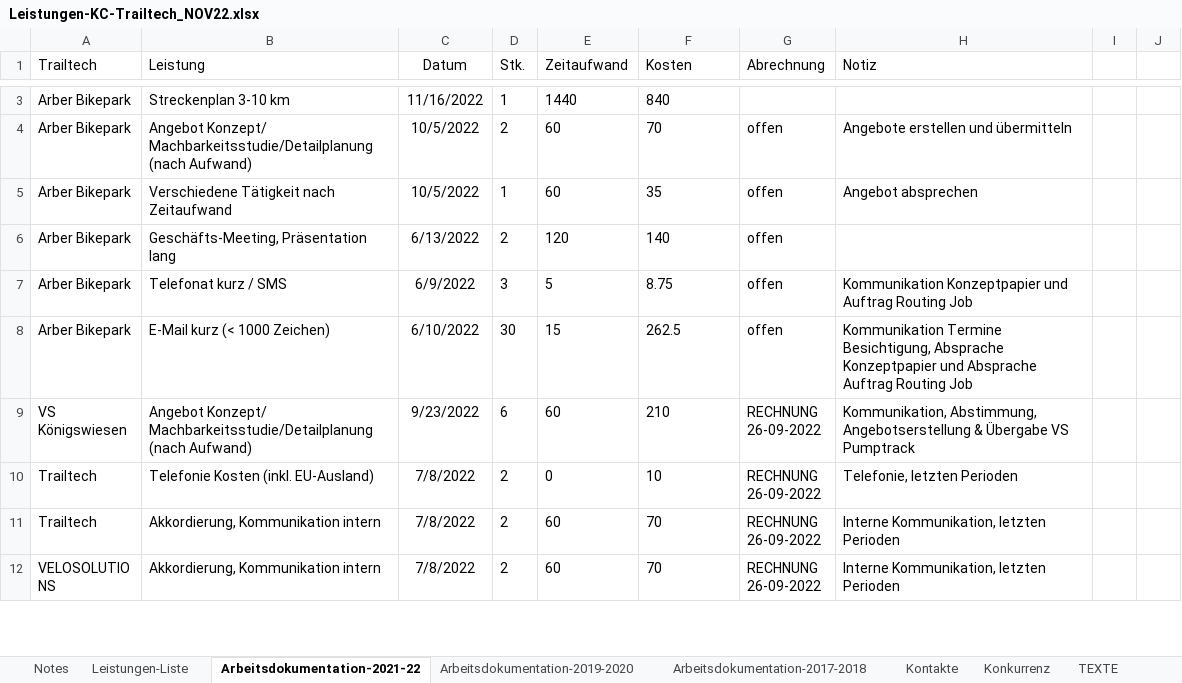
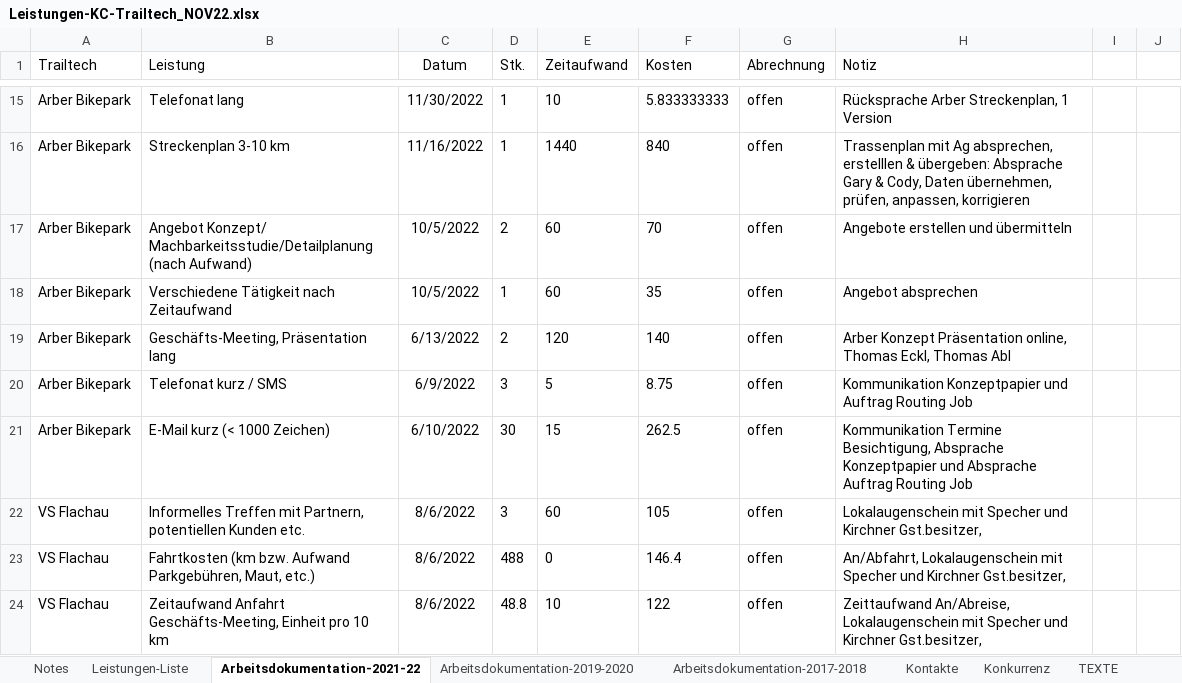
Before and after one commit to gimoya/tiroltrailhead, an Excel workbook: trailtech/Leistungen-KC-Trailtech_NOV22.xlsx, sheet Arbeitsdokumentation-2021-22, drawn as a sheet; only a part is shown, gaps mark what is left out; the shorter side is filled out with more unchanged rows; values as stored, in another font and other column widths than the file's, no borders; conditional formats and table styles not drawn; addresses are those after the commit; the diff covers the shown part only; the diff names each change by its address in the sheet, - before the commit and + after, or states it on an @@ line.

```diff
--- a/trailtech/Leistungen-KC-Trailtech_NOV22.xlsx (sheet Arbeitsdokumentation-2021-22)
+++ b/trailtech/Leistungen-KC-Trailtech_NOV22.xlsx (sheet Arbeitsdokumentation-2021-22)
+row 15: Arber Bikepark | Telefonat lang | 11/30/2022 | 1 | 10 | 5.833333333 | offen | Rücksprache Arber Streckenplan, 1 Version
-G16 (Abrechnung): (empty)
+G16 (Abrechnung): offen
-H16 (Notiz): (empty)
+H16 (Notiz): Trassenplan mit Ag absprechen, erstelllen & übergeben: Absprache Gary & Cody, Daten übernehmen, prüfen, anpassen, korrigieren
-H19 (Notiz): (empty)
+H19 (Notiz): Arber Konzept Präsentation online, Thomas Eckl, Thomas Abl
+row 22: VS Flachau | Informelles Treffen mit Partnern, potentiellen Kunden etc. | 8/6/2022 | 3 | 60 | 105 | offen | Lokalaugenschein mit Specher und Kirchner Gst.besitzer,
+row 23: VS Flachau | Fahrtkosten (km bzw. Aufwand Parkgebühren, Maut, etc.) | 8/6/2022 | 488 | 0 | 146.4 | offen | An/Abfahrt, Lokalaugenschein mit Specher und Kirchner Gst.besitzer,
+row 24: VS Flachau | Zeitaufwand Anfahrt Geschäfts-Meeting, Einheit pro 10 km | 8/6/2022 | 48.8 | 10 | 122 | offen | Zeittaufwand An/Abreise, Lokalaugenschein mit Specher und Kirchner Gst.besitzer,
```
Also changed, not shown: 21 added rows and 8 edited cells elsewhere in this sheet, 8 other files.
